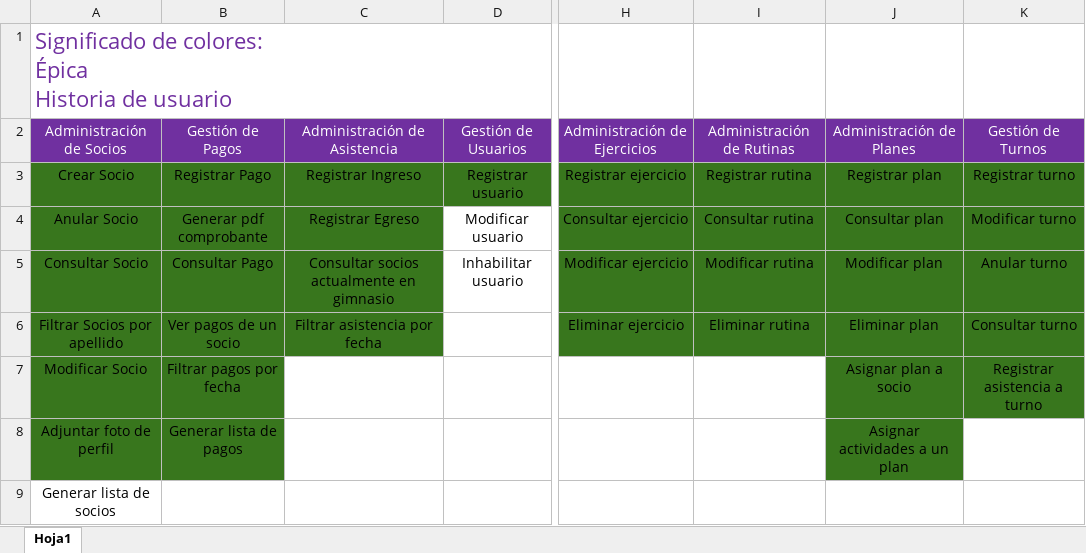
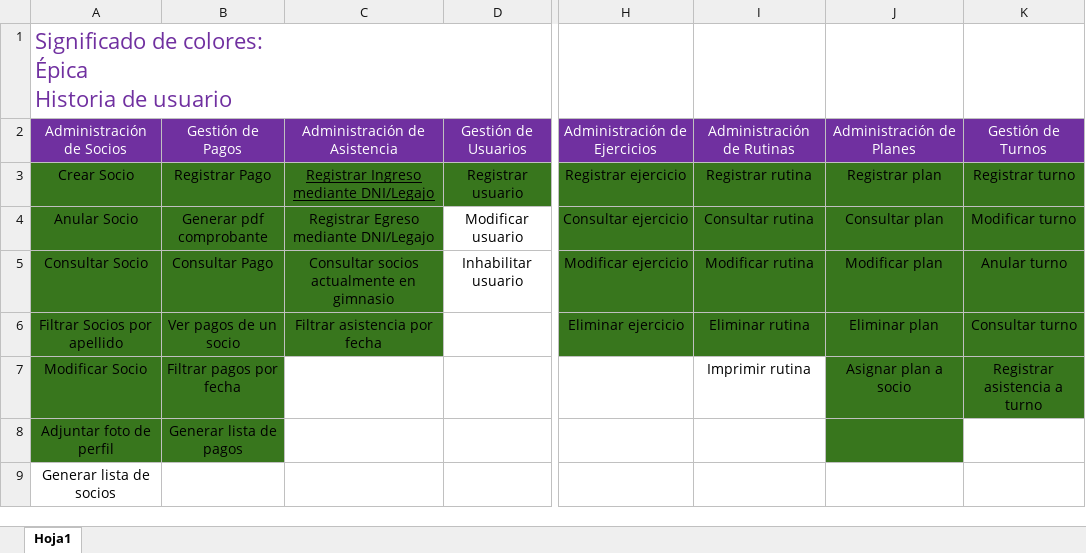
Before and after one commit to IsmaFunes/GGWP, an Excel workbook: proyecto/documentos/User Story Mapping (Backlog).xlsx, sheet Hoja1, drawn as a sheet; only a part is shown, gaps mark what is left out; values as stored, in another font and other column widths than the file's, no borders; charts and pictures and conditional formats not drawn; the diff names each change by its address in the sheet, - before the commit and + after, or states it on an @@ line.

```diff
--- a/proyecto/documentos/User Story Mapping (Backlog).xlsx (sheet Hoja1)
+++ b/proyecto/documentos/User Story Mapping (Backlog).xlsx (sheet Hoja1)
-C3: Registrar Ingreso
+C3: Registrar Ingreso mediante DNI/Legajo
-C3 underline: off
+C3 underline: on
-C4: Registrar Egreso
+C4: Registrar Egreso mediante DNI/Legajo
-I7: (empty)
+I7: Imprimir rutina
-J8: Asignar actividades a un plan
+J8: (empty)
```
Also changed, not shown: charts or pictures, proyecto/documentos/Descripción user stories.xlsx.
